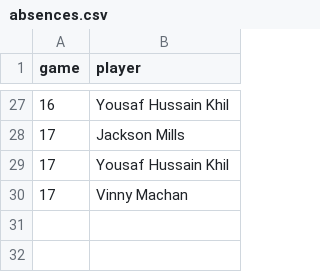
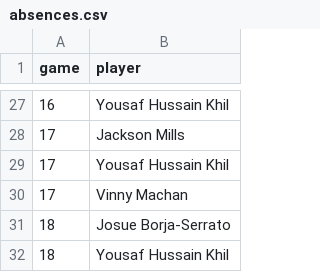
Before and after one commit to zpbandy-art/svu-u16-team-site, a CSV file: absences.csv, drawn as a sheet; only a part is shown, gaps mark what is left out.

```diff
--- a/absences.csv
+++ b/absences.csv
@@ -30 +30,3 @@ game,player
 17,Vinny Machan
+18,Josue Borja-Serrato
+18,Yousaf Hussain Khil
```
Also changed, not shown: events.csv, keepers.csv, 2 other files.
